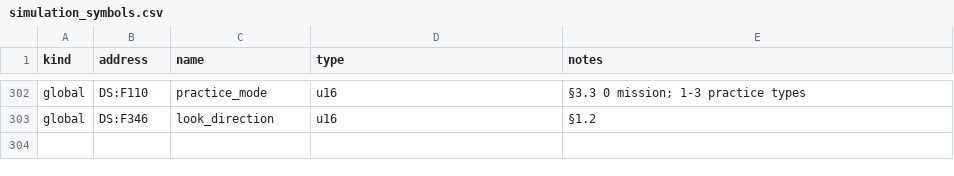
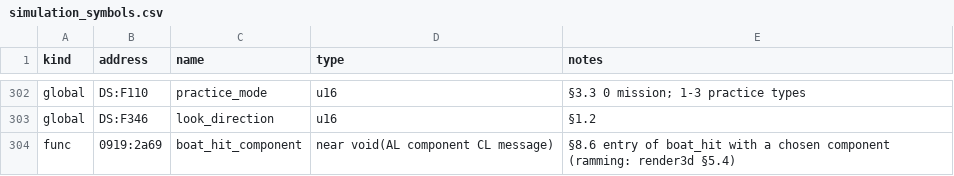
Before and after one commit to PlasticCog/Gunboat, a CSV file: reverse_engineering/spec/simulation_symbols.csv, drawn as a sheet; only a part is shown, gaps mark what is left out.

```diff
--- a/reverse_engineering/spec/simulation_symbols.csv
+++ b/reverse_engineering/spec/simulation_symbols.csv
@@ -303 +303,2 @@ global,DS:F110,practice_mode,u16,§3.3 0 mission; 1-3 practice types
 global,DS:F346,look_direction,u16,§1.2
+func,0919:2a69,boat_hit_component,near void(AL component CL message),§8.6 entry of boat_hit with a chosen component (ramming: render3d §5.4)
```
Also changed, not shown: 7 other files.
